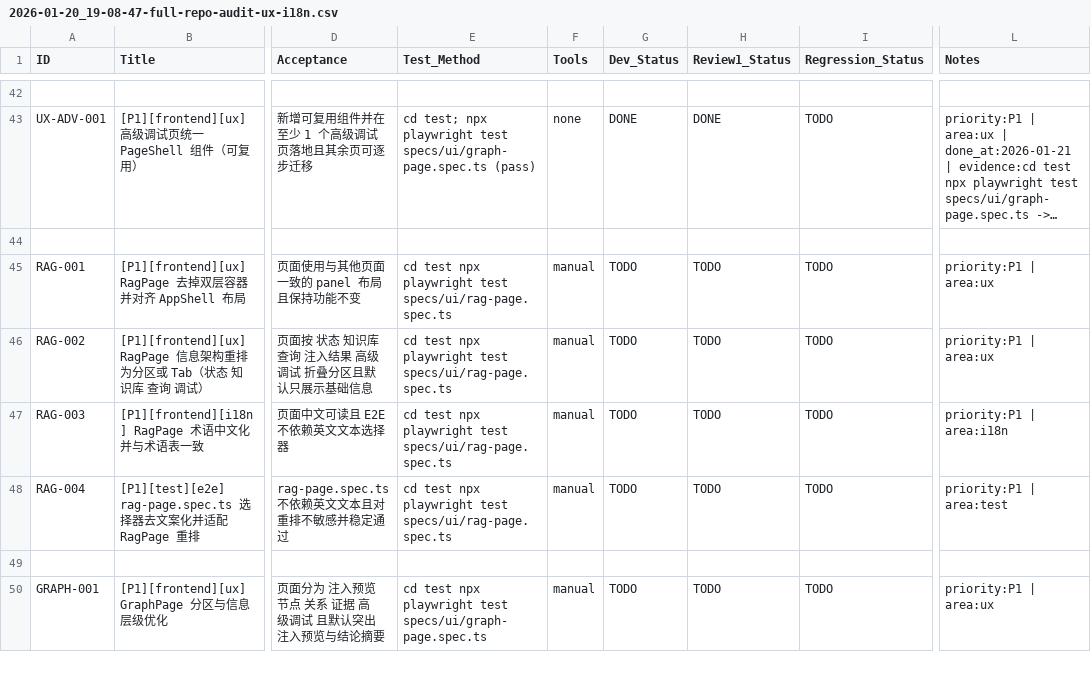
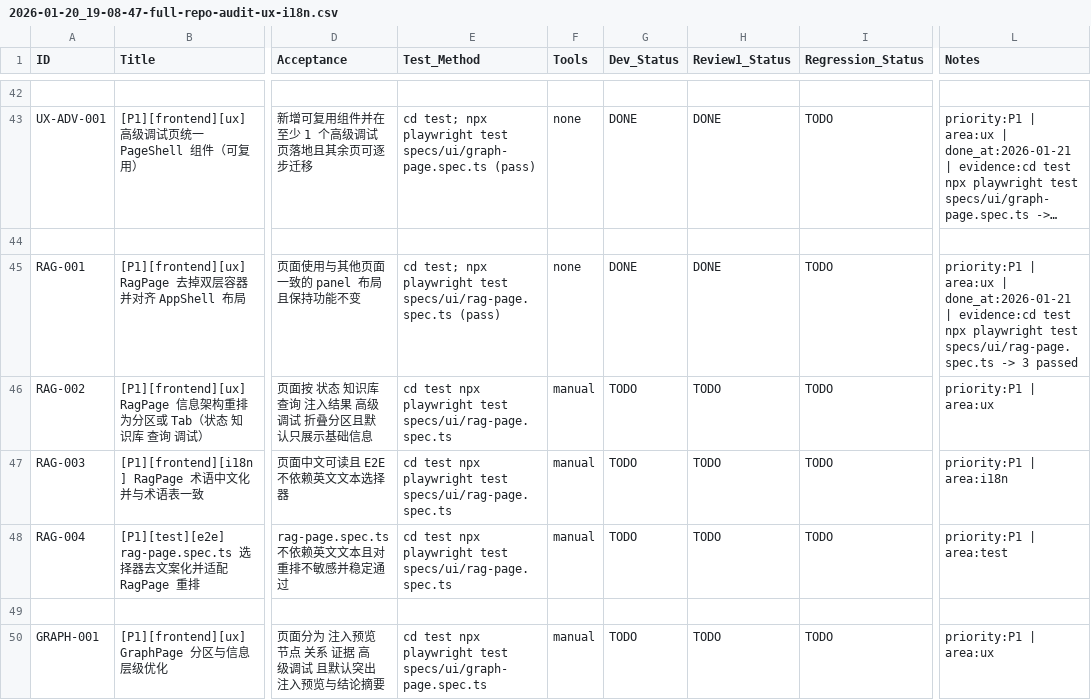
Before and after one commit to inliver233/Ai-Novel-Demo, a CSV file: issues/2026-01-20_19-08-47-full-repo-audit-ux-i18n.csv, drawn as a sheet; only a part is shown, gaps mark what is left out; long unchanged cells end in …; the diff names each change by its address in the sheet, - before the commit and + after, or states it on an @@ line.

```diff
--- a/issues/2026-01-20_19-08-47-full-repo-audit-ux-i18n.csv
+++ b/issues/2026-01-20_19-08-47-full-repo-audit-ux-i18n.csv
-E45 (Test_Method): cd test npx playwright test specs/ui/rag-page.spec.ts
+E45 (Test_Method): cd test; npx playwright test specs/ui/rag-page.spec.ts (pass)
-F45 (Tools): manual
+F45 (Tools): none
-G45 (Dev_Status): TODO
+G45 (Dev_Status): DONE
-H45 (Review1_Status): TODO
+H45 (Review1_Status): DONE
-L45 (Notes): …| area:ux
+L45 (Notes): …| area:ux | done_at:2026-01-21 | evidence:cd test npx playwright test specs/ui/rag-page.spec.ts -> 3 passed
```
Also changed, not shown: 1 other file.
